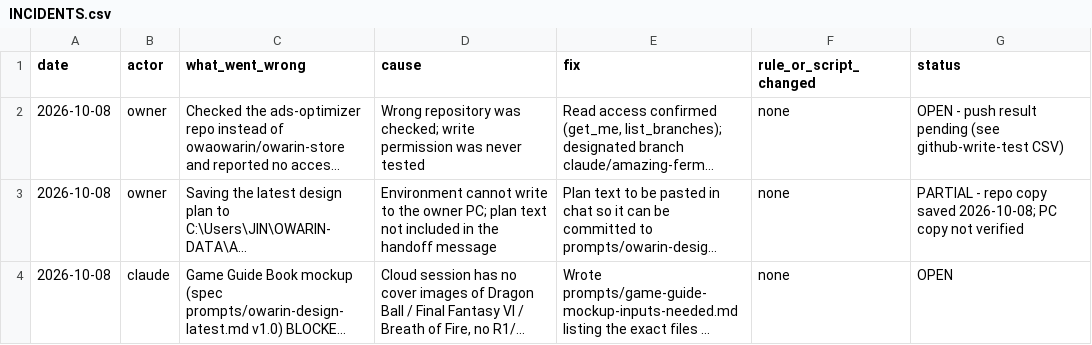
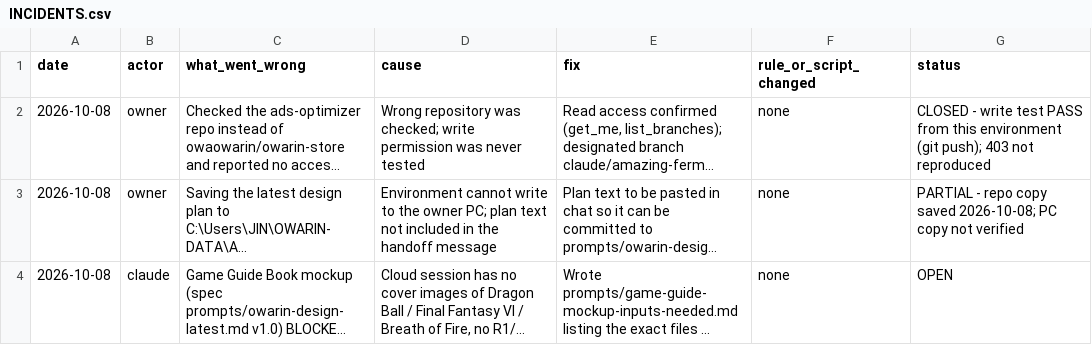
Before and after one commit to owaowarin/owarin-store, a CSV file: _logs/INCIDENTS.csv, drawn as a sheet; long unchanged cells end in …; the diff names each change by its address in the sheet, - before the commit and + after, or states it on an @@ line.

```diff
--- a/_logs/INCIDENTS.csv
+++ b/_logs/INCIDENTS.csv
-G2 (status): OPEN - push result pending (see github-write-test CSV)
+G2 (status): CLOSED - write test PASS from this environment (git push); 403 not reproduced
```
Also changed, not shown: 1 other file.
